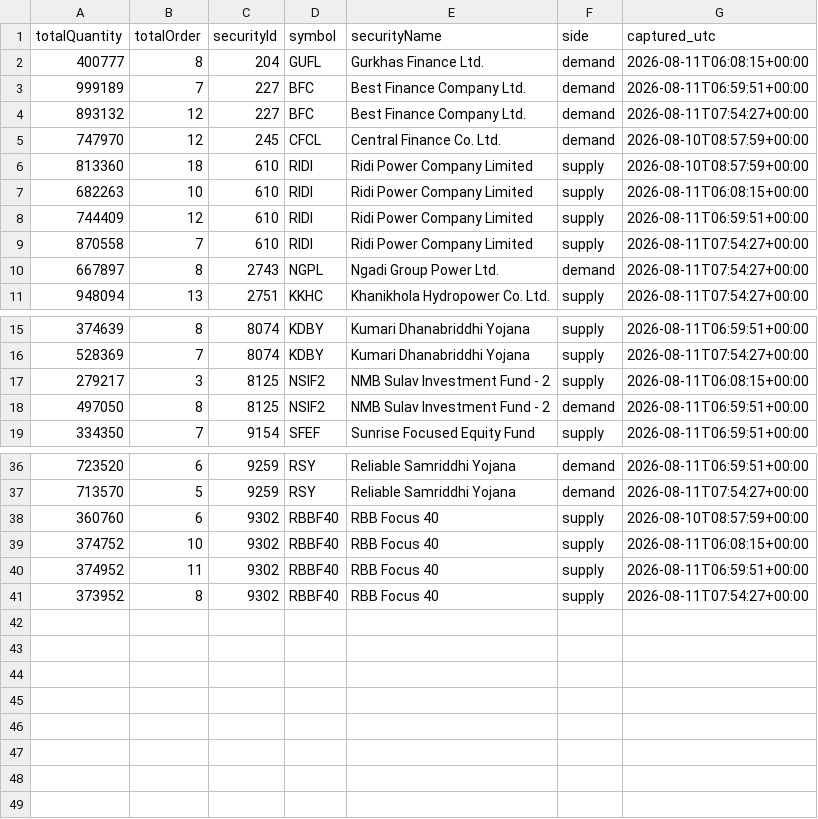
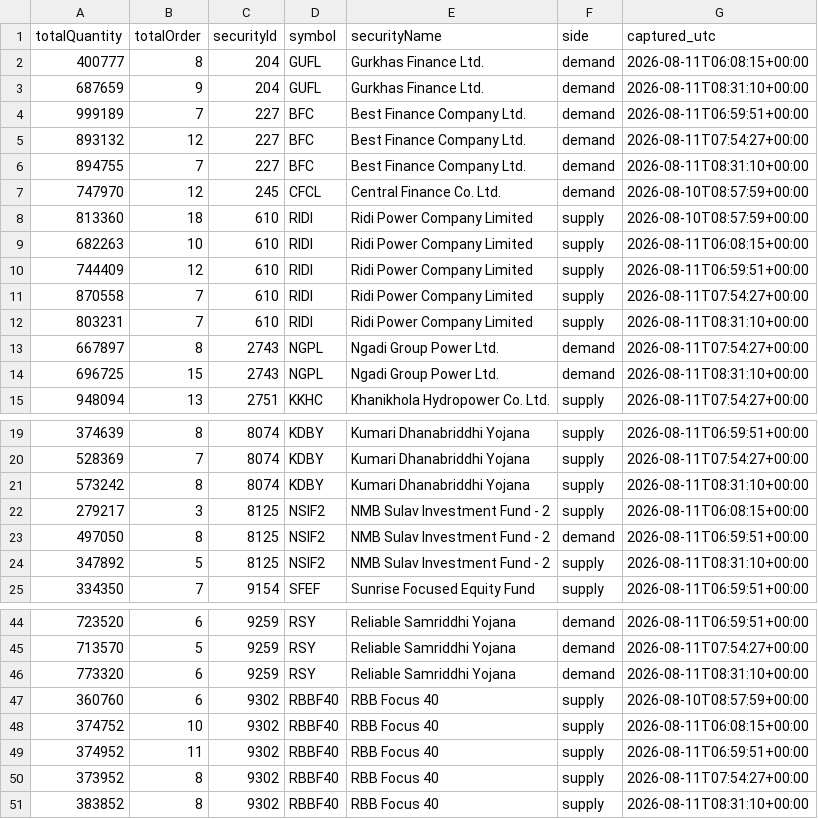
Before and after one commit to Aabaran7/nepse-forecast, a CSV file: data-mirror/orderbook/orderbook.csv, drawn as a sheet; only a part is shown, gaps mark what is left out; the diff covers the shown part only; the diff names each change by its address in the sheet, - before the commit and + after, or states it on an @@ line.

Commit message:
orderbook: 2026-08-11T08:31Z

```diff
--- a/data-mirror/orderbook/orderbook.csv
+++ b/data-mirror/orderbook/orderbook.csv
+row 3: 687659 | 9 | 204 | GUFL | Gurkhas Finance Ltd. | demand | 2026-08-11T08:31:10+00:00
+row 6: 894755 | 7 | 227 | BFC | Best Finance Company Ltd. | demand | 2026-08-11T08:31:10+00:00
+row 12: 803231 | 7 | 610 | RIDI | Ridi Power Company Limited | supply | 2026-08-11T08:31:10+00:00
+row 14: 696725 | 15 | 2743 | NGPL | Ngadi Group Power Ltd. | demand | 2026-08-11T08:31:10+00:00
+row 21: 573242 | 8 | 8074 | KDBY | Kumari Dhanabriddhi Yojana | supply | 2026-08-11T08:31:10+00:00
+row 24: 347892 | 5 | 8125 | NSIF2 | NMB Sulav Investment Fund - 2 | supply | 2026-08-11T08:31:10+00:00
+row 46: 773320 | 6 | 9259 | RSY | Reliable Samriddhi Yojana | demand | 2026-08-11T08:31:10+00:00
+row 51: 383852 | 8 | 9302 | RBBF40 | RBB Focus 40 | supply | 2026-08-11T08:31:10+00:00
```
Also changed, not shown: 2 added rows elsewhere in this file, data-mirror/orderbook/_manifest.csv, 2 other files.
